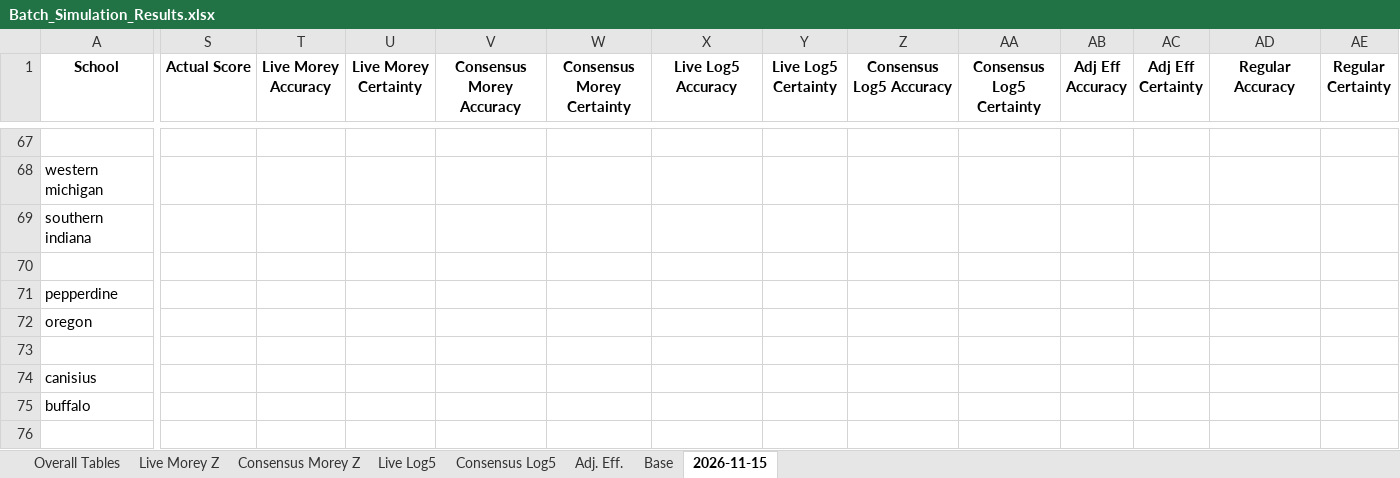
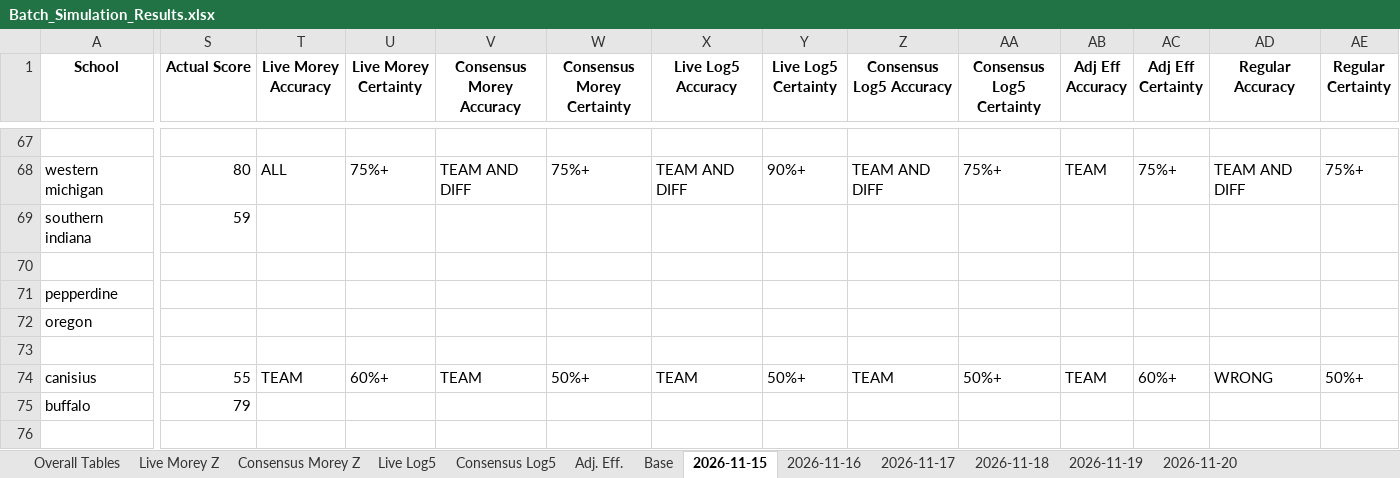
Before and after one commit to atg575/cbb-stats-sim.io, an Excel workbook: Batch_Simulation_Results.xlsx, sheet 2026-11-15, drawn as a sheet; only a part is shown, gaps mark what is left out; values as stored, in another font and other column widths than the file's, no borders; the diff covers the shown part only; the diff names each change by its address in the sheet, - before the commit and + after, or states it on an @@ line.

```diff
--- a/Batch_Simulation_Results.xlsx (sheet 2026-11-15)
+++ b/Batch_Simulation_Results.xlsx (sheet 2026-11-15)
+sheet tab: 2026-11-16
+sheet tab: 2026-11-17
+sheet tab: 2026-11-18
+sheet tab: 2026-11-19
+sheet tab: 2026-11-20
-S68 (Actual Score): (empty)
+S68 (Actual Score): 80
-T68 (Live Morey Accuracy): (empty)
+T68 (Live Morey Accuracy): ALL
-U68 (Live Morey Certainty): (empty)
+U68 (Live Morey Certainty): 75%+
-V68 (Consensus Morey Accuracy): (empty)
+V68 (Consensus Morey Accuracy): TEAM AND DIFF
-W68 (Consensus Morey Certainty): (empty)
+W68 (Consensus Morey Certainty): 75%+
-X68 (Live Log5 Accuracy): (empty)
+X68 (Live Log5 Accuracy): TEAM AND DIFF
-Y68 (Live Log5 Certainty): (empty)
+Y68 (Live Log5 Certainty): 90%+
-Z68 (Consensus Log5 Accuracy): (empty)
+Z68 (Consensus Log5 Accuracy): TEAM AND DIFF
-AA68 (Consensus Log5 Certainty): (empty)
+AA68 (Consensus Log5 Certainty): 75%+
-AB68 (Adj Eff Accuracy): (empty)
+AB68 (Adj Eff Accuracy): TEAM
-AC68 (Adj Eff Certainty): (empty)
+AC68 (Adj Eff Certainty): 75%+
-AD68 (Regular Accuracy): (empty)
+AD68 (Regular Accuracy): TEAM AND DIFF
-AE68 (Regular Certainty): (empty)
+AE68 (Regular Certainty): 75%+
-S69 (Actual Score): (empty)
+S69 (Actual Score): 59
-S74 (Actual Score): (empty)
+S74 (Actual Score): 55
-T74 (Live Morey Accuracy): (empty)
+T74 (Live Morey Accuracy): TEAM
-U74 (Live Morey Certainty): (empty)
+U74 (Live Morey Certainty): 60%+
-V74 (Consensus Morey Accuracy): (empty)
+V74 (Consensus Morey Accuracy): TEAM
-W74 (Consensus Morey Certainty): (empty)
+W74 (Consensus Morey Certainty): 50%+
-X74 (Live Log5 Accuracy): (empty)
+X74 (Live Log5 Accuracy): TEAM
-Y74 (Live Log5 Certainty): (empty)
+Y74 (Live Log5 Certainty): 50%+
-Z74 (Consensus Log5 Accuracy): (empty)
+Z74 (Consensus Log5 Accuracy): TEAM
-AA74 (Consensus Log5 Certainty): (empty)
+AA74 (Consensus Log5 Certainty): 50%+
-AB74 (Adj Eff Accuracy): (empty)
+AB74 (Adj Eff Accuracy): TEAM
-AC74 (Adj Eff Certainty): (empty)
+AC74 (Adj Eff Certainty): 60%+
-AD74 (Regular Accuracy): (empty)
+AD74 (Regular Accuracy): WRONG
-AE74 (Regular Certainty): (empty)
+AE74 (Regular Certainty): 50%+
-S75 (Actual Score): (empty)
+S75 (Actual Score): 79
```
Also changed, not shown: 140 edited cells elsewhere in this sheet, sheet Base, sheet Adj. Eff., sheet Live Log5, sheet Consensus Log5, sheet Consensus Morey Z, sheet Live Morey Z, formulas that keep their value, hidden cells, charts or pictures, 33 other files.
